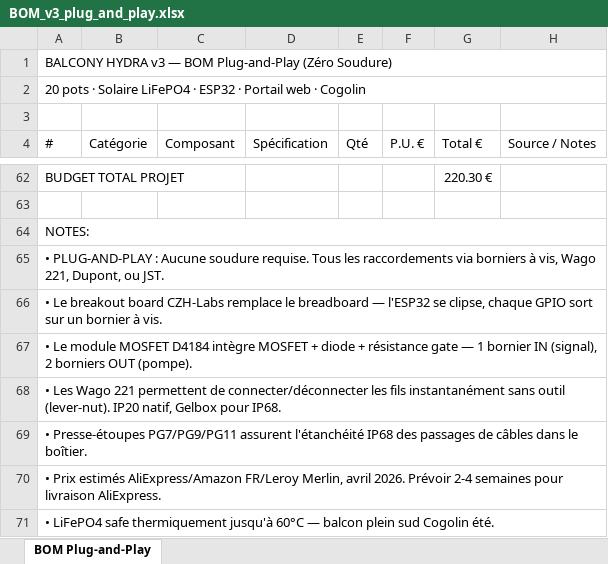
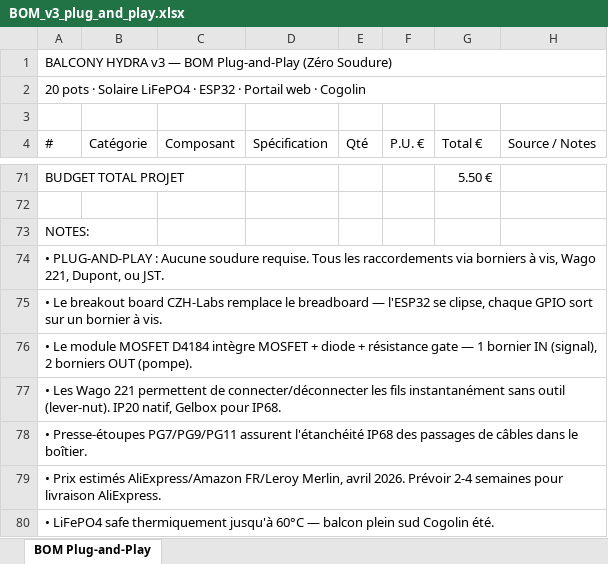
Before and after one commit to Mickuits/balcony-hydra, an Excel workbook: docs/BOM_v3_plug_and_play.xlsx, sheet BOM Plug-and-Play, drawn as a sheet; only a part is shown, gaps mark what is left out; values as stored, in another font and other column widths than the file's, no cell formats; removed rows and columns are numbered as before the commit, all else as after; the diff covers the shown part only; the diff names each change by its address in the sheet, - before the commit and + after, or states it on an @@ line.

```diff
--- a/docs/BOM_v3_plug_and_play.xlsx (sheet BOM Plug-and-Play)
+++ b/docs/BOM_v3_plug_and_play.xlsx (sheet BOM Plug-and-Play)
-G71 (Total €): 220.30 €
+G71 (Total €): 5.50 €
-A64:H64 merged
-A65:H65 merged
-A66:H66 merged
-A67:H67 merged
-A68:H68 merged
-A69:H69 merged
-A70:H70 merged
```
Also changed, not shown: 42 added rows, 33 removed rows, 17 edited cells, merged cells and row numbers in column A elsewhere in this sheet, cell formats, formulas that keep their value, 2 other files.
